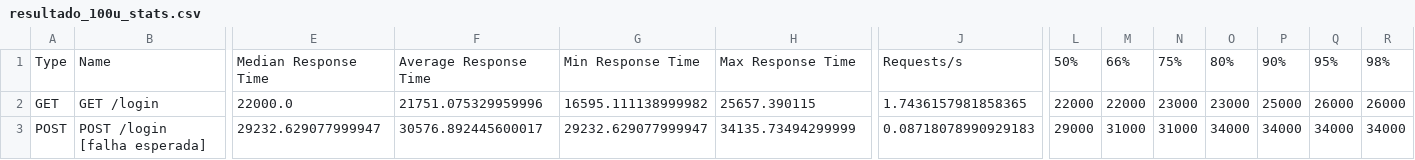
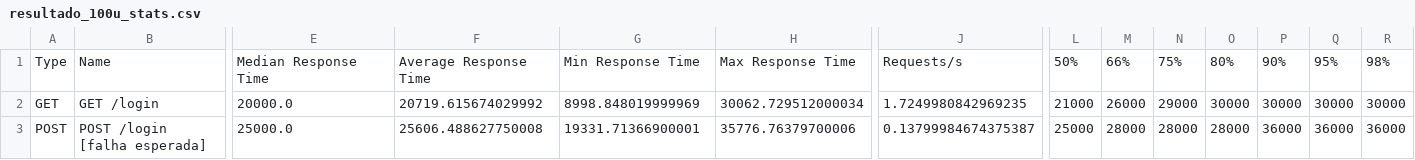
Before and after one commit to ThiagooCustodio/Testes-de-Performance-i-Educar, a CSV file: results/resultado_100u_stats.csv, drawn as a sheet; only a part is shown, gaps mark what is left out; the diff covers the shown part only; the diff names each change by its address in the sheet, - before the commit and + after, or states it on an @@ line.

```diff
--- a/results/resultado_100u_stats.csv
+++ b/results/resultado_100u_stats.csv
-E2: 22000.0
+E2: 20000.0
-F2: 21751.075329959996
+F2: 20719.615674029992
-G2: 16595.111138999982
+G2: 8998.848019999969
-H2: 25657.390115
+H2: 30062.729512000034
-J2: 1.7436157981858365
+J2: 1.7249980842969235
-L2: 22000
+L2: 21000
-M2: 22000
+M2: 26000
-N2: 23000
+N2: 29000
-O2: 23000
+O2: 30000
-P2: 25000
+P2: 30000
-Q2: 26000
+Q2: 30000
-R2: 26000
+R2: 30000
-E3: 29232.629077999947
+E3: 25000.0
-F3: 30576.892445600017
+F3: 25606.488627750008
-G3: 29232.629077999947
+G3: 19331.71366900001
-H3: 34135.73494299999
+H3: 35776.76379700006
-J3: 0.08718078990929183
+J3: 0.13799984674375387
-L3: 29000
+L3: 25000
-M3: 31000
+M3: 28000
-N3: 31000
+N3: 28000
-O3: 34000
+O3: 28000
-P3: 34000
+P3: 36000
-Q3: 34000
+Q3: 36000
-R3: 34000
+R3: 36000
```
Also changed, not shown: 1 added row, 1 removed row and 46 edited cells elsewhere in this file, results/resultado_100u_stats_history.csv, results/resultado_10u_stats.csv, 12 other files.
